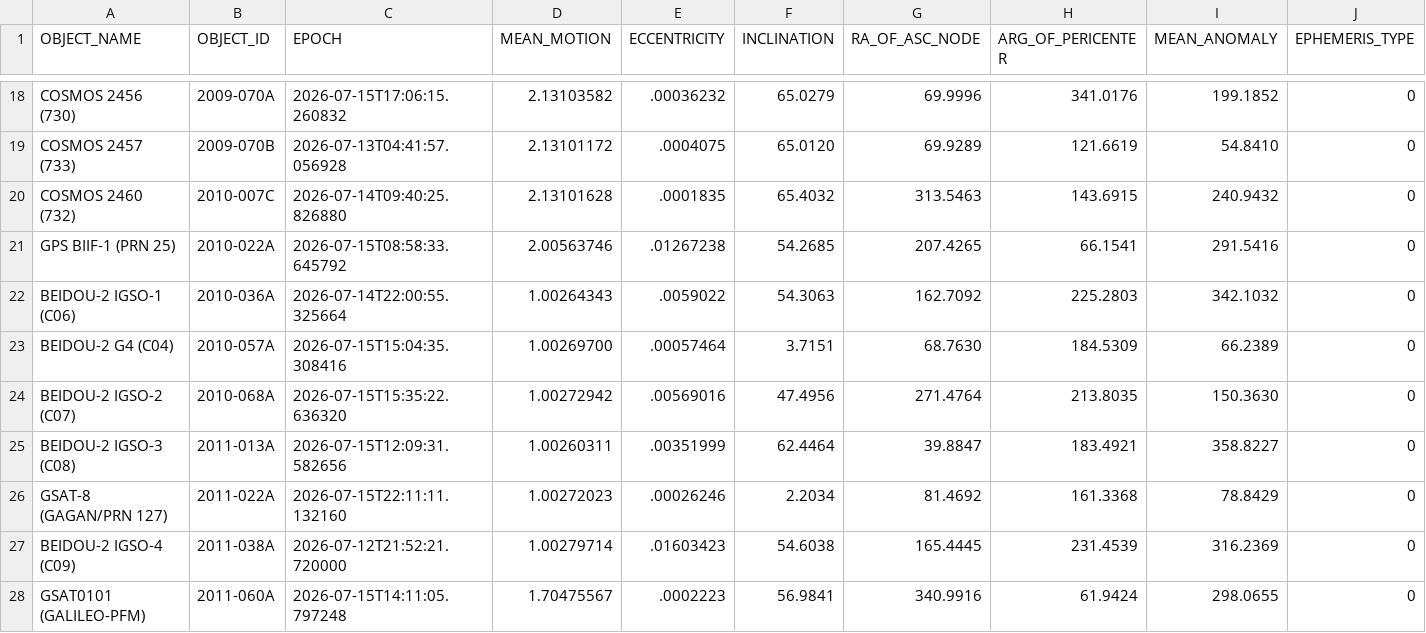
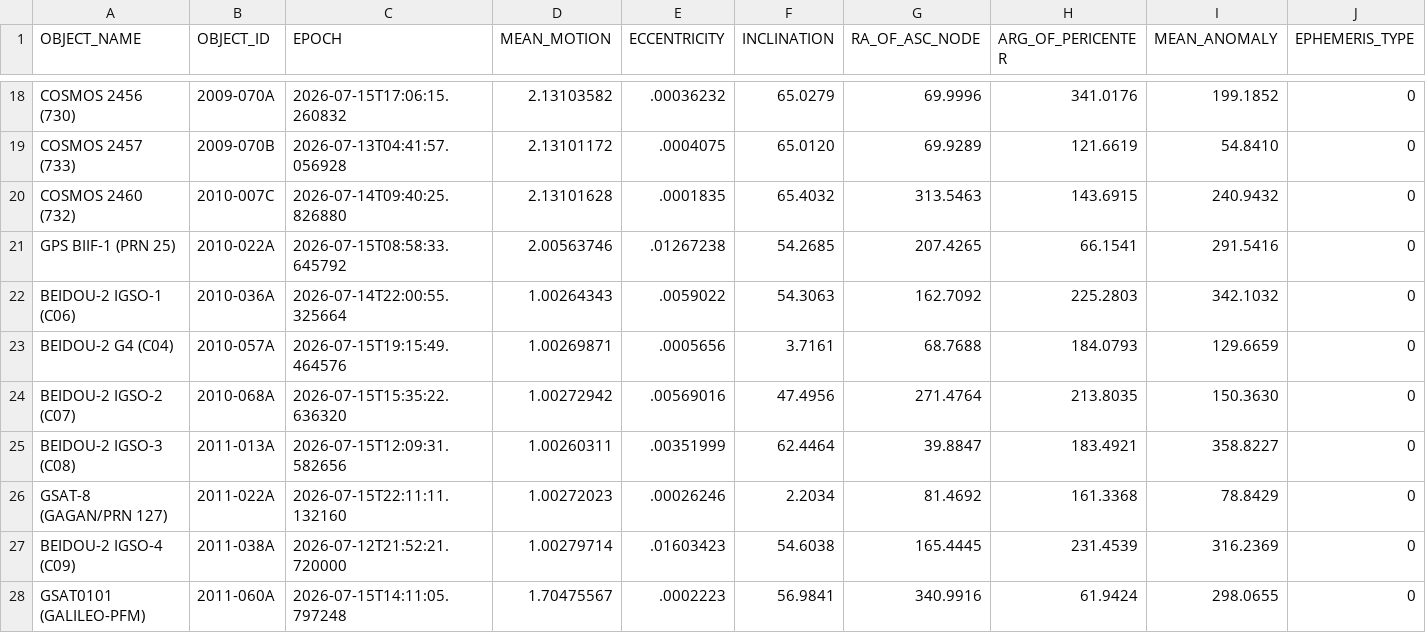
Before and after one commit to 20250721/tle.for.look4sat, a CSV file: data/GNSS.csv, drawn as a sheet; only a part is shown, gaps mark what is left out; the diff names each change by its address in the sheet, - before the commit and + after, or states it on an @@ line.

```diff
--- a/data/GNSS.csv
+++ b/data/GNSS.csv
-C23 (EPOCH): 2026-07-15T15:04:35.308416
+C23 (EPOCH): 2026-07-15T19:15:49.464576
-D23 (MEAN_MOTION): 1.00269700
+D23 (MEAN_MOTION): 1.00269871
-E23 (ECCENTRICITY): .00057464
+E23 (ECCENTRICITY): .0005656
-F23 (INCLINATION): 3.7151
+F23 (INCLINATION): 3.7161
-G23 (RA_OF_ASC_NODE): 68.7630
+G23 (RA_OF_ASC_NODE): 68.7688
-H23 (ARG_OF_PERICENTER): 184.5309
+H23 (ARG_OF_PERICENTER): 184.0793
-I23 (MEAN_ANOMALY): 66.2389
+I23 (MEAN_ANOMALY): 129.6659
```
Also changed, not shown: data/Geostationary.csv, 4 other files.
